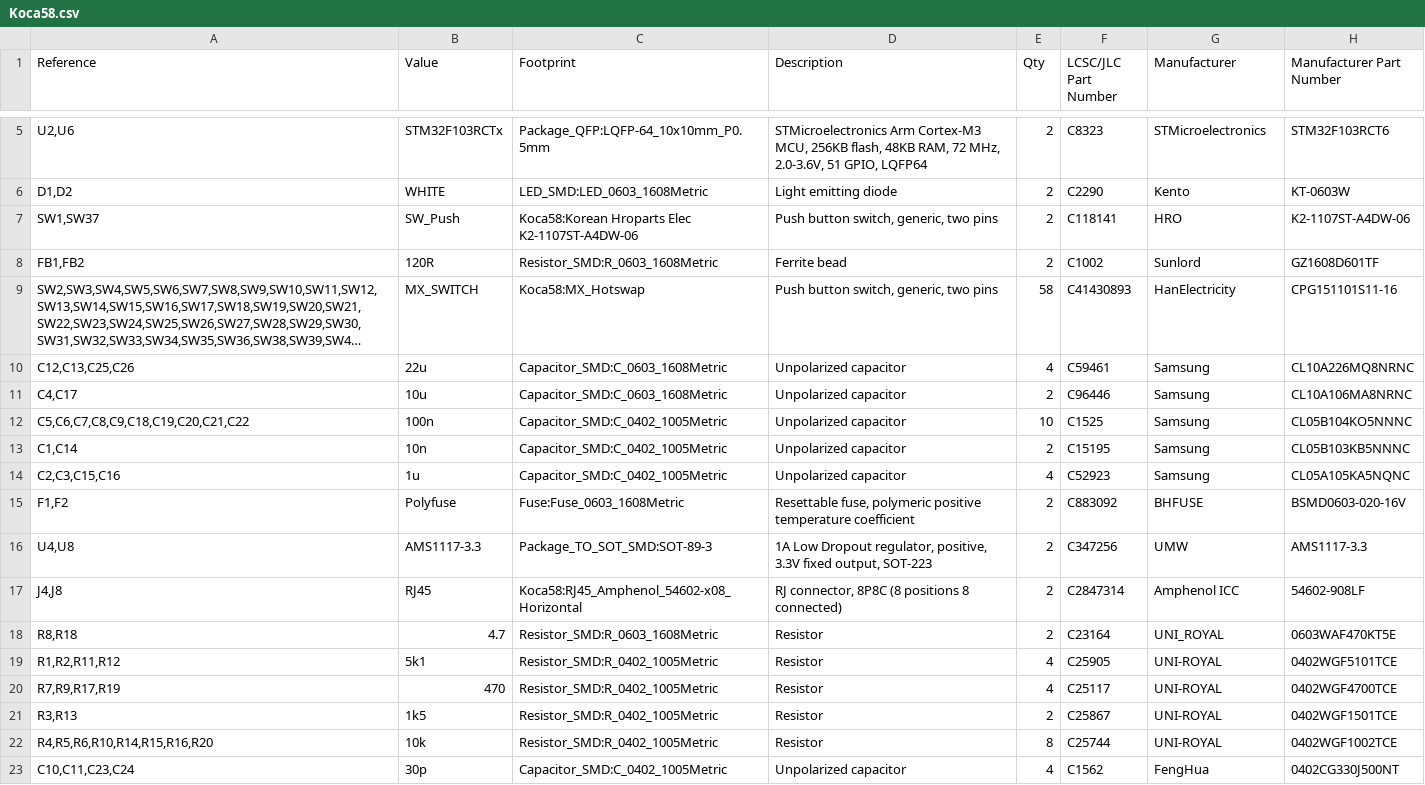
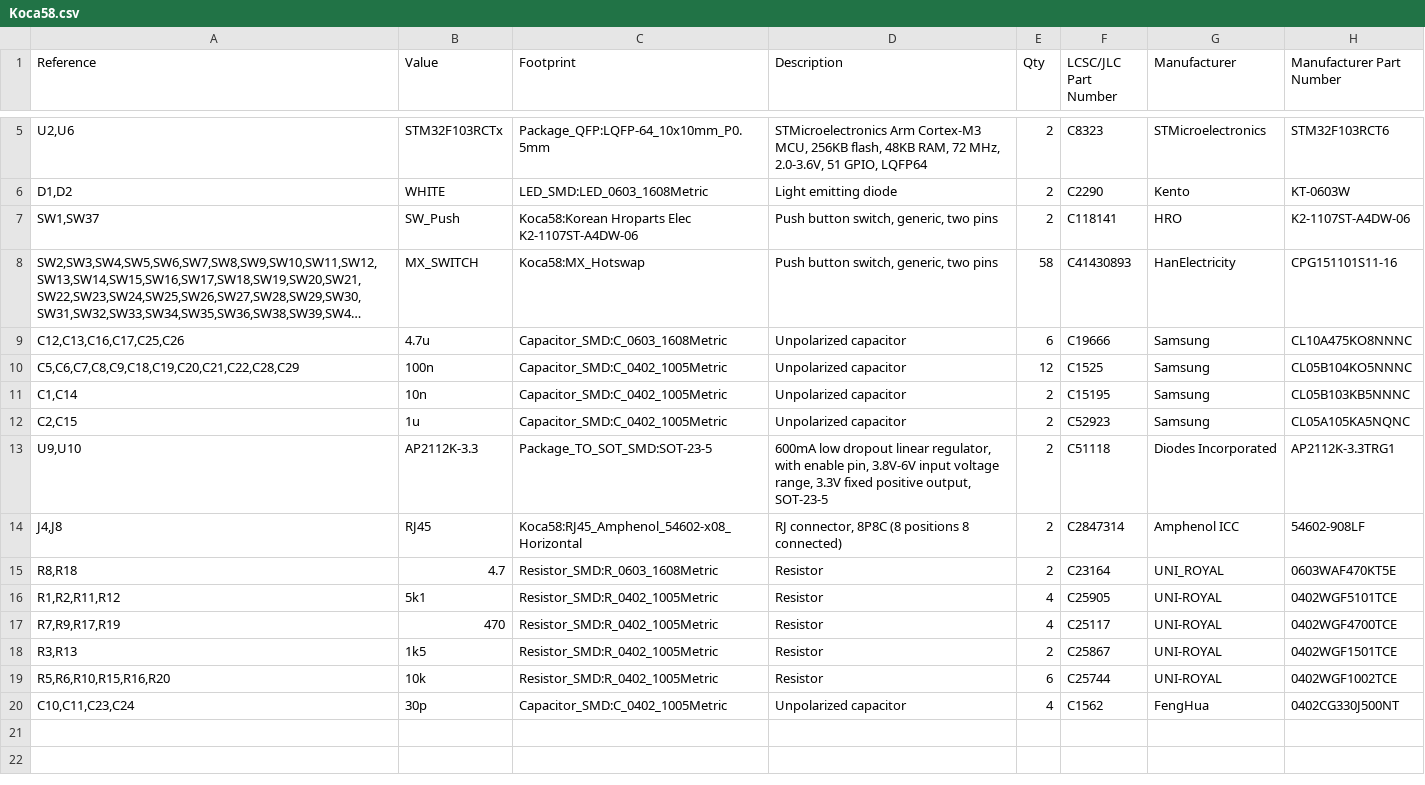
Before and after one commit to Hardware7253/Koca58, a CSV file: PCB/Manufacture/Koca58.csv, drawn as a sheet; only a part is shown, gaps mark what is left out; long unchanged cells end in …; removed rows and columns are numbered as before the commit, all else as after; the diff names each change by its address in the sheet, - before the commit and + after, or states it on an @@ line.

```diff
--- a/PCB/Manufacture/Koca58.csv
+++ b/PCB/Manufacture/Koca58.csv
-row 8: FB1,FB2 | 120R | Resistor_SMD:R_0603_1608Metric | Ferrite bead | 2 | C1002 | Sunlord | GZ1608D601TF
-A9 (Reference): C12,C13,C25,C26
+A9 (Reference): C12,C13,C16,C17,C25,C26
-B9 (Value): 22u
+B9 (Value): 4.7u
-E9 (Qty): 4
+E9 (Qty): 6
-F9 (LCSC/JLC Part Number): C59461
+F9 (LCSC/JLC Part Number): C19666
-H9 (Manufacturer Part Number): CL10A226MQ8NRNC
+H9 (Manufacturer Part Number): CL10A475KO8NNNC
-row 11: C4,C17 | 10u | Capacitor_SMD:C_0603_1608Metric | Unpolarized capacitor | 2 | C96446 | Samsung | CL10A106MA8NRNC
-A10 (Reference): C5,C6,C7,C8,C9,C18,C19,C20,C21,C22
+A10 (Reference): C5,C6,C7,C8,C9,C18,C19,C20,C21,C22,C28,C29
-E10 (Qty): 10
+E10 (Qty): 12
-A12 (Reference): C2,C3,C15,C16
+A12 (Reference): C2,C15
-E12 (Qty): 4
+E12 (Qty): 2
-row 15: F1,F2 | Polyfuse | Fuse:Fuse_0603_1608Metric | Resettable fuse, polymeric positive temperature coefficient | 2 | C883092 | BHFUSE | BSMD0603-020-16V
-row 16: U4,U8 | AMS1117-3.3 | Package_TO_SOT_SMD:SOT-89-3 | 1A Low Dropout regulator, positive, 3.3V fixed output, SOT-223 | 2 | C347256 | UMW | AMS1117-3.3
+row 13: U9,U10 | AP2112K-3.3 | Package_TO_SOT_SMD:SOT-23-5 | 600mA low dropout linear regulator, with enable pin, 3.8V-6V input voltage range, 3.3V fixed positive output, SOT-23-5 | 2 | C51118 | Diodes Incorporated | AP2112K-3.3TRG1
-A19 (Reference): R4,R5,R6,R10,R14,R15,R16,R20
+A19 (Reference): R5,R6,R10,R15,R16,R20
-E19 (Qty): 8
+E19 (Qty): 6
```
Also changed, not shown: PCB/Manufacture/Koca58-all-pos.csv, PCB/Manufacture/POS/jlc_pos.csv, 19 other files.
